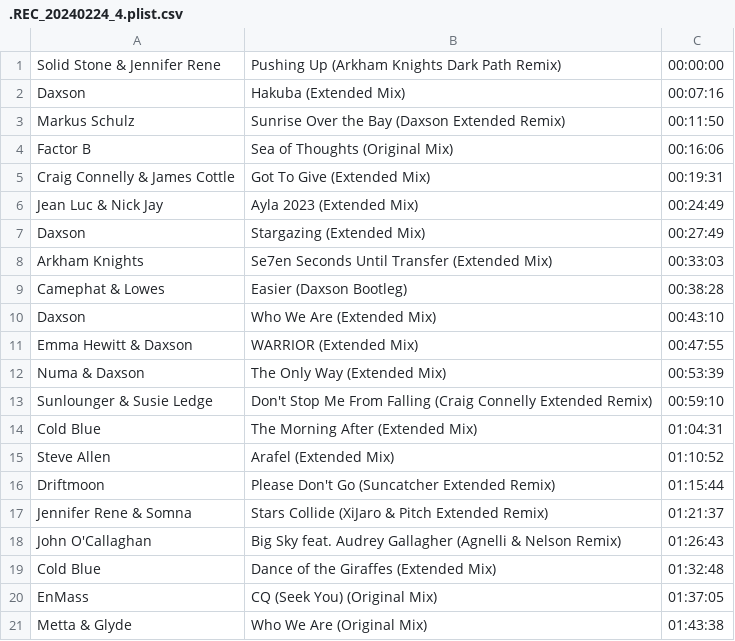
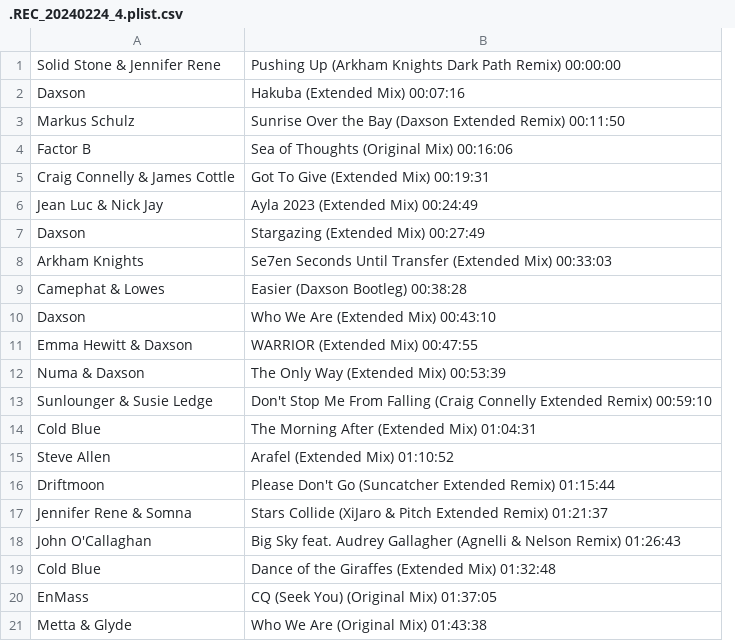
Before and after one commit to DJ-AMG/plist2csv, a CSV file: example_data/.REC_20240224_4.plist.csv, drawn as a sheet; removed rows and columns are numbered as before the commit, all else as after; the diff names each change by its address in the sheet, - before the commit and + after, or states it on an @@ line.

```diff
--- a/example_data/.REC_20240224_4.plist.csv
+++ b/example_data/.REC_20240224_4.plist.csv
-column B, rows 1-21: Pushing Up (Arkham Knights Dark Path Remix) | Hakuba (Extended Mix) | Sunrise Over the Bay (Daxson Extended Remix) | Sea of Thoughts (Original Mix) | Got To Give (Extended Mix) | Ayla 2023 (Extended Mix) | Stargazing (Extended Mix) | Se7en Seconds Until Transfer (Extended Mix) | Easier (Daxson Bootleg) | Who We Are (Extended Mix) | WARRIOR (Extended Mix) | The Only Way (Extended Mix) | Don't Stop Me From Falling (Craig Connelly Extended Remix) | The Morning After (Extended Mix) | Arafel (Extended Mix) | Please Don't Go (Suncatcher Extended Remix) | Stars Collide (XiJaro & Pitch Extended Remix) | Big Sky feat. Audrey Gallagher (Agnelli & Nelson Remix) | Dance of the Giraffes (Extended Mix) | CQ (Seek You) (Original Mix) | Who We Are (Original Mix)
-column C, rows 1-21: 00:00:00 | 00:07:16 | 00:11:50 | 00:16:06 | 00:19:31 | 00:24:49 | 00:27:49 | 00:33:03 | 00:38:28 | 00:43:10 | 00:47:55 | 00:53:39 | 00:59:10 | 01:04:31 | 01:10:52 | 01:15:44 | 01:21:37 | 01:26:43 | 01:32:48 | 01:37:05 | 01:43:38
+column B, rows 1-21: Pushing Up (Arkham Knights Dark Path Remix) 00:00:00 | Hakuba (Extended Mix) 00:07:16 | Sunrise Over the Bay (Daxson Extended Remix) 00:11:50 | Sea of Thoughts (Original Mix) 00:16:06 | Got To Give (Extended Mix) 00:19:31 | Ayla 2023 (Extended Mix) 00:24:49 | Stargazing (Extended Mix) 00:27:49 | Se7en Seconds Until Transfer (Extended Mix) 00:33:03 | Easier (Daxson Bootleg) 00:38:28 | Who We Are (Extended Mix) 00:43:10 | WARRIOR (Extended Mix) 00:47:55 | The Only Way (Extended Mix) 00:53:39 | Don't Stop Me From Falling (Craig Connelly Extended Remix) 00:59:10 | The Morning After (Extended Mix) 01:04:31 | Arafel (Extended Mix) 01:10:52 | Please Don't Go (Suncatcher Extended Remix) 01:15:44 | Stars Collide (XiJaro & Pitch Extended Remix) 01:21:37 | Big Sky feat. Audrey Gallagher (Agnelli & Nelson Remix) 01:26:43 | Dance of the Giraffes (Extended Mix) 01:32:48 | CQ (Seek You) (Original Mix) 01:37:05 | Who We Are (Original Mix) 01:43:38
```
Also changed, not shown: 1 other file.
